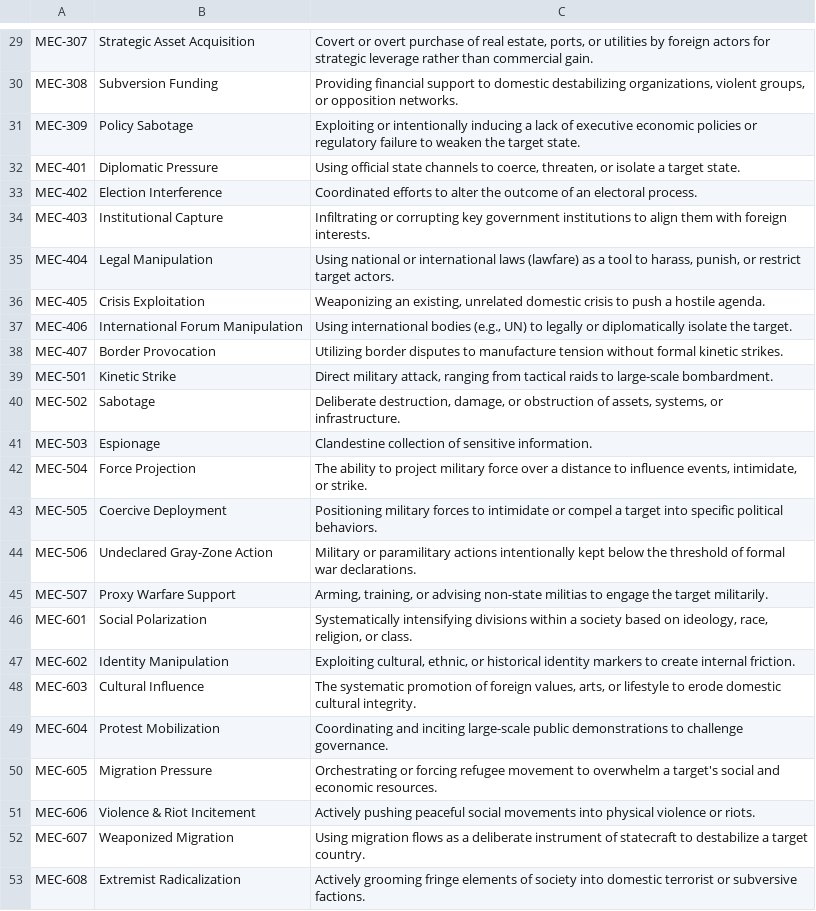
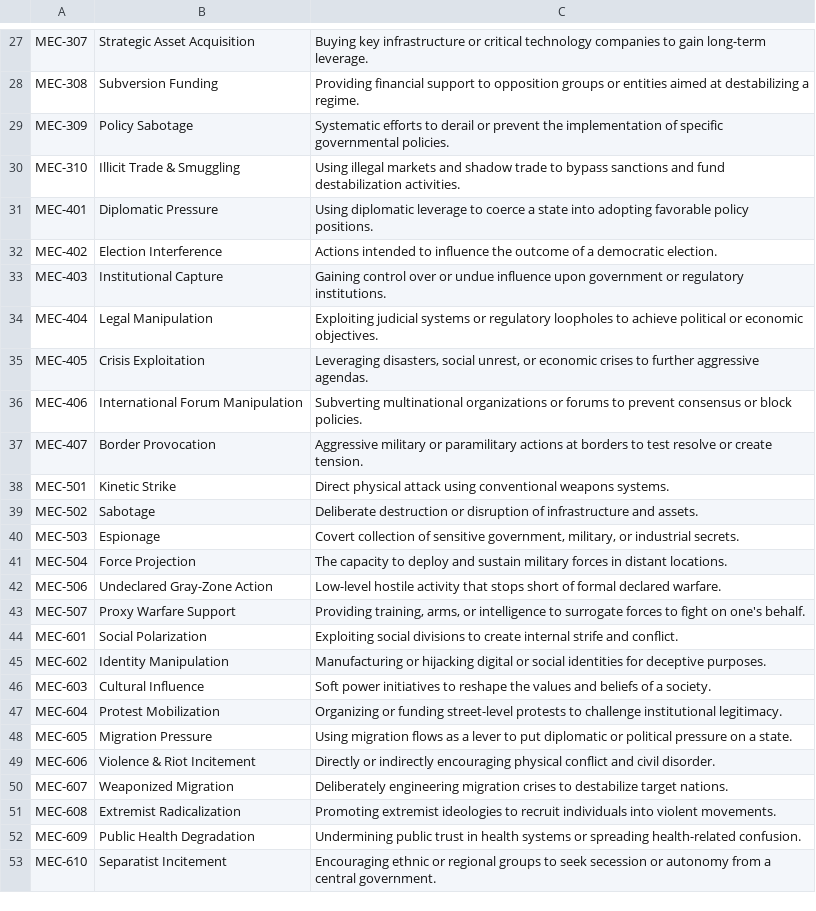
Before and after one commit to MohamadReza-Momeni/tsl-core, a CSV file: data/vocabularies/mechanisms.csv, drawn as a sheet; only a part is shown, gaps mark what is left out; removed rows and columns are numbered as before the commit, all else as after; the diff covers the shown part only; the diff names each change by its address in the sheet, - before the commit and + after, or states it on an @@ line.

```diff
--- a/data/vocabularies/mechanisms.csv
+++ b/data/vocabularies/mechanisms.csv
-C27: Covert or overt purchase of real estate, ports, or utilities by foreign actors for strategic leverage rather than commercial gain.
+C27: Buying key infrastructure or critical technology companies to gain long-term leverage.
-C28: …support to domestic destabilizing organizations, violent groups, or opposition networks.
+C28: …support to opposition groups or entities aimed at destabilizing a regime.
-C29: Exploiting or intentionally inducing a lack of executive economic policies or regulatory failure to weaken the target state.
+C29: Systematic efforts to derail or prevent the implementation of specific governmental policies.
+row 30: MEC-310 | Illicit Trade & Smuggling | Using illegal markets and shadow trade to bypass sanctions and fund destabilization activities.
-C31: Using official state channels to coerce, threaten, or isolate a target state.
+C31: Using diplomatic leverage to coerce a state into adopting favorable policy positions.
-C32: Coordinated efforts to alter the outcome of an electoral process.
+C32: Actions intended to influence the outcome of a democratic election.
-C33: Infiltrating or corrupting key government institutions to align them with foreign interests.
+C33: Gaining control over or undue influence upon government or regulatory institutions.
-C34: Using national or international laws (lawfare) as a tool to harass, punish, or restrict target actors.
+C34: Exploiting judicial systems or regulatory loopholes to achieve political or economic objectives.
-C35: Weaponizing an existing, unrelated domestic crisis to push a hostile agenda.
+C35: Leveraging disasters, social unrest, or economic crises to further aggressive agendas.
-C36: Using international bodies (e.g., UN) to legally or diplomatically isolate the target.
+C36: Subverting multinational organizations or forums to prevent consensus or block policies.
-C37: Utilizing border disputes to manufacture tension without formal kinetic strikes.
+C37: Aggressive military or paramilitary actions at borders to test resolve or create tension.
-C38: Direct military attack, ranging from tactical raids to large-scale bombardment.
+C38: Direct physical attack using conventional weapons systems.
-C39: Deliberate destruction, damage, or obstruction of assets, systems, or infrastructure.
+C39: Deliberate destruction or disruption of infrastructure and assets.
-C40: Clandestine collection of sensitive information.
+C40: Covert collection of sensitive government, military, or industrial secrets.
-C41: The ability to project military force over a distance to influence events, intimidate, or strike.
+C41: The capacity to deploy and sustain military forces in distant locations.
-row 43: MEC-505 | Coercive Deployment | Positioning military forces to intimidate or compel a target into specific political behaviors.
-C42: Military or paramilitary actions intentionally kept below the threshold of formal war declarations.
+C42: Low-level hostile activity that stops short of formal declared warfare.
-C43: Arming, training, or advising non-state militias to engage the target militarily.
+C43: Providing training, arms, or intelligence to surrogate forces to fight on one's behalf.
-C44: Systematically intensifying divisions within a society based on ideology, race, religion, or class.
+C44: Exploiting social divisions to create internal strife and conflict.
-C45: Exploiting cultural, ethnic, or historical identity markers to create internal friction.
+C45: Manufacturing or hijacking digital or social identities for deceptive purposes.
-C46: The systematic promotion of foreign values, arts, or lifestyle to erode domestic cultural integrity.
+C46: Soft power initiatives to reshape the values and beliefs of a society.
-C47: Coordinating and inciting large-scale public demonstrations to challenge governance.
+C47: Organizing or funding street-level protests to challenge institutional legitimacy.
-C48: Orchestrating or forcing refugee movement to overwhelm a target's social and economic resources.
+C48: Using migration flows as a lever to put diplomatic or political pressure on a state.
-C49: Actively pushing peaceful social movements into physical violence or riots.
+C49: Directly or indirectly encouraging physical conflict and civil disorder.
-C50: Using migration flows as a deliberate instrument of statecraft to destabilize a target country.
+C50: Deliberately engineering migration crises to destabilize target nations.
-C51: Actively grooming fringe elements of society into domestic terrorist or subversive factions.
+C51: Promoting extremist ideologies to recruit individuals into violent movements.
+row 52: MEC-609 | Public Health Degradation | Undermining public trust in health systems or spreading health-related confusion.
+row 53: MEC-610 | Separatist Incitement | Encouraging ethnic or regional groups to seek secession or autonomy from a central government.
```
Also changed, not shown: 2 removed rows and 26 edited cells elsewhere in this file, data/vocabularies/actors.csv, 12 other files.
